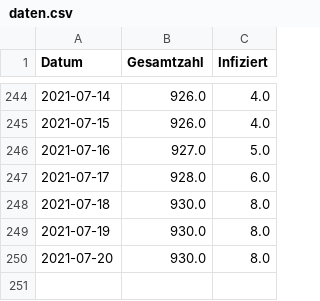
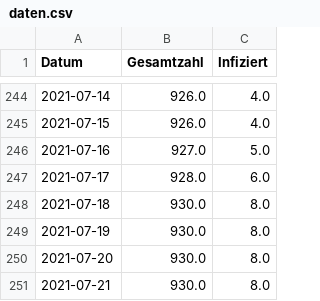
Before and after one commit to meinstutensee/corona-stutensee, a CSV file: daten.csv, drawn as a sheet; only a part is shown, gaps mark what is left out; the diff names each change by its address in the sheet, - before the commit and + after, or states it on an @@ line.

Commit message:
Update CSV data

```diff
--- a/daten.csv
+++ b/daten.csv
+row 251: 2021-07-21 | 930.0 | 8.0
```
